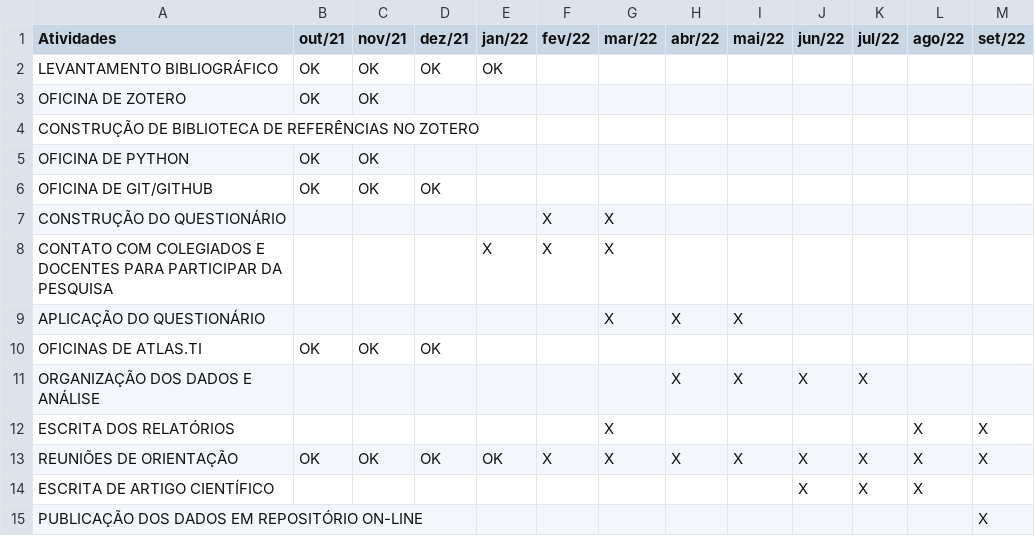
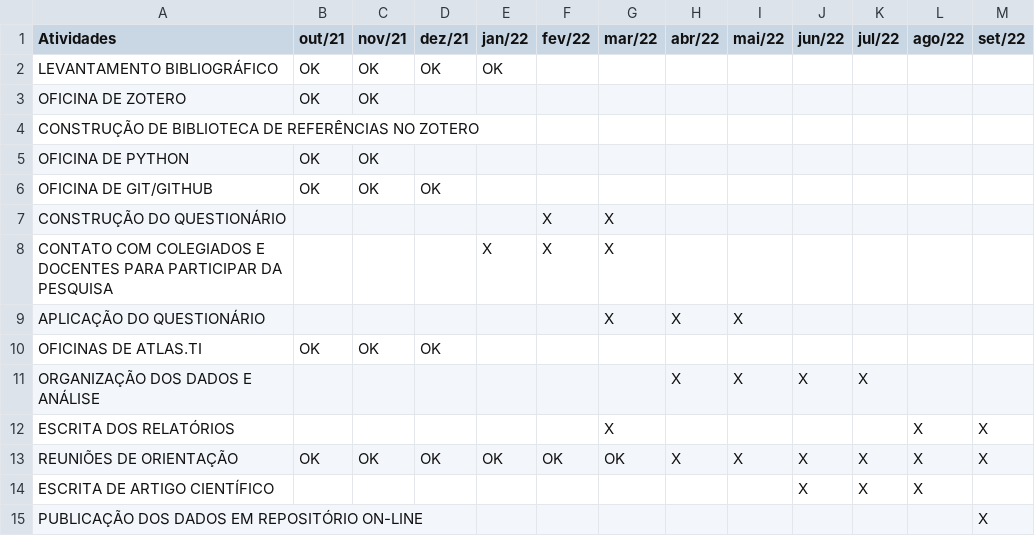
Before and after one commit to Curso-de-Historia-Unilab-Males/historia-digital-PIBIC, a CSV file: Cronograma-de-atividades/Cronorama.csv, drawn as a sheet.

Commit message:
Update Cronorama.csv

```diff
--- a/Cronograma-de-atividades/Cronorama.csv
+++ b/Cronograma-de-atividades/Cronorama.csv
@@ -12,3 +12,3 @@ ORGANIZAÇÃO DOS DADOS E ANÁLISE,,,,,,,X,X,X,X,,
 ESCRITA DOS RELATÓRIOS,,,,,,X,,,,,X,X
-REUNIÕES DE ORIENTAÇÃO,OK,OK,OK,OK,X,X,X,X,X,X,X,X
+REUNIÕES DE ORIENTAÇÃO,OK,OK,OK,OK,OK,OK,X,X,X,X,X,X
 ESCRITA DE ARTIGO CIENTÍFICO,,,,,,,,,X,X,X,
```
